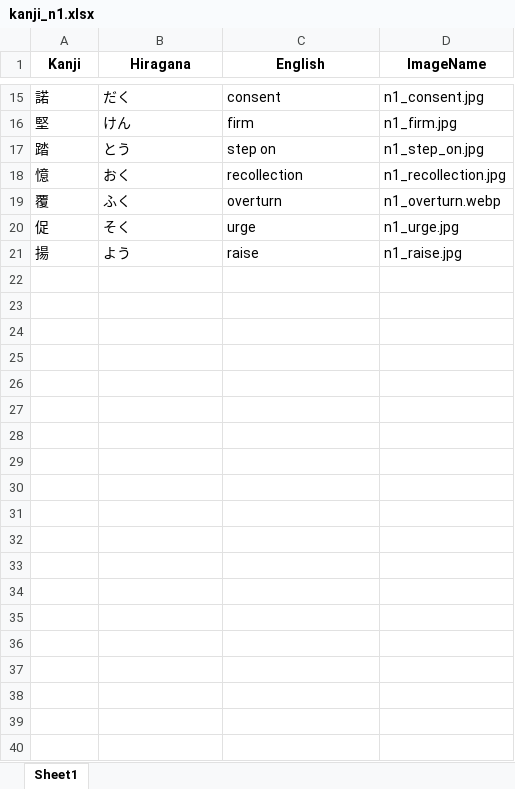
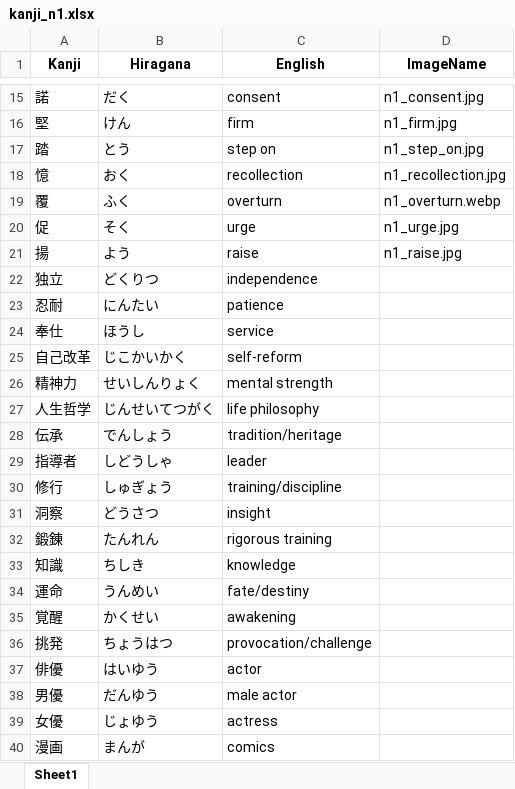
Before and after one commit to csemahmud/khans_kanji_english_practice, an Excel workbook: public/docs/kanji_n1.xlsx, sheet Sheet1, drawn as a sheet; only a part is shown, gaps mark what is left out; values as stored, in another font and other column widths than the file's, no borders; the diff names each change by its address in the sheet, - before the commit and + after, or states it on an @@ line.

Commit message:
2026-06-22 Added Daily Life Style Related Kanjis in Excel Data Source

```diff
--- a/public/docs/kanji_n1.xlsx (sheet Sheet1)
+++ b/public/docs/kanji_n1.xlsx (sheet Sheet1)
+row 22: 独立 | どくりつ | independence
+row 23: 忍耐 | にんたい | patience
+row 24: 奉仕 | ほうし | service
+row 25: 自己改革 | じこかいかく | self-reform
+row 26: 精神力 | せいしんりょく | mental strength
+row 27: 人生哲学 | じんせいてつがく | life philosophy
+row 28: 伝承 | でんしょう | tradition/heritage
+row 29: 指導者 | しどうしゃ | leader
+row 30: 修行 | しゅぎょう | training/discipline
+row 31: 洞察 | どうさつ | insight
+row 32: 鍛錬 | たんれん | rigorous training
+row 33: 知識 | ちしき | knowledge
+row 34: 運命 | うんめい | fate/destiny
+row 35: 覚醒 | かくせい | awakening
+row 36: 挑発 | ちょうはつ | provocation/challenge
+row 37: 俳優 | はいゆう | actor
+row 38: 男優 | だんゆう | male actor
+row 39: 女優 | じょゆう | actress
+row 40: 漫画 | まんが | comics
```
Also changed, not shown: public/docs/kanji_n2.xlsx, public/docs/kanji_n3.xlsx, 3 other files.
